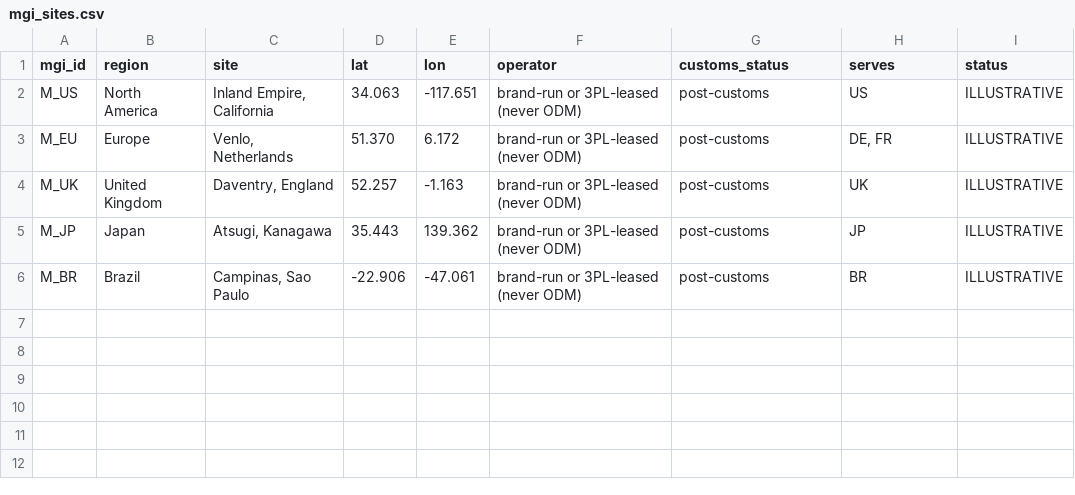
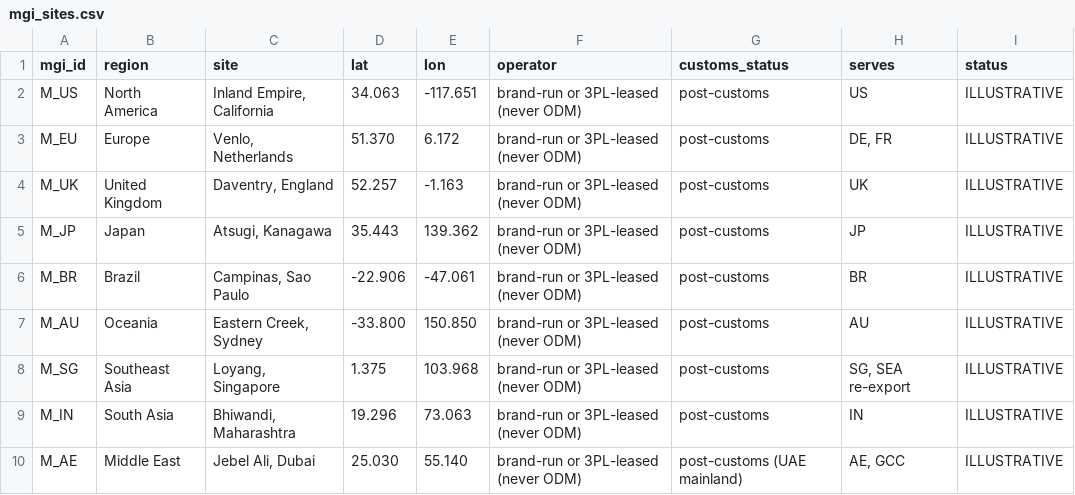
Before and after one commit to JinLI-KIKI/scm-twin, a CSV file: data/mgi_sites.csv, drawn as a sheet; the diff names each change by its address in the sheet, - before the commit and + after, or states it on an @@ line.

```diff
--- a/data/mgi_sites.csv
+++ b/data/mgi_sites.csv
+row 7: M_AU | Oceania | Eastern Creek, Sydney | -33.800 | 150.850 | brand-run or 3PL-leased (never ODM) | post-customs | AU | ILLUSTRATIVE
+row 8: M_SG | Southeast Asia | Loyang, Singapore | 1.375 | 103.968 | brand-run or 3PL-leased (never ODM) | post-customs | SG, SEA re-export | ILLUSTRATIVE
+row 9: M_IN | South Asia | Bhiwandi, Maharashtra | 19.296 | 73.063 | brand-run or 3PL-leased (never ODM) | post-customs | IN | ILLUSTRATIVE
+row 10: M_AE | Middle East | Jebel Ali, Dubai | 25.030 | 55.140 | brand-run or 3PL-leased (never ODM) | post-customs (UAE mainland) | AE, GCC | ILLUSTRATIVE
```
Also changed, not shown: data/leadtime_params.csv, data/nodes.csv, 41 other files.
